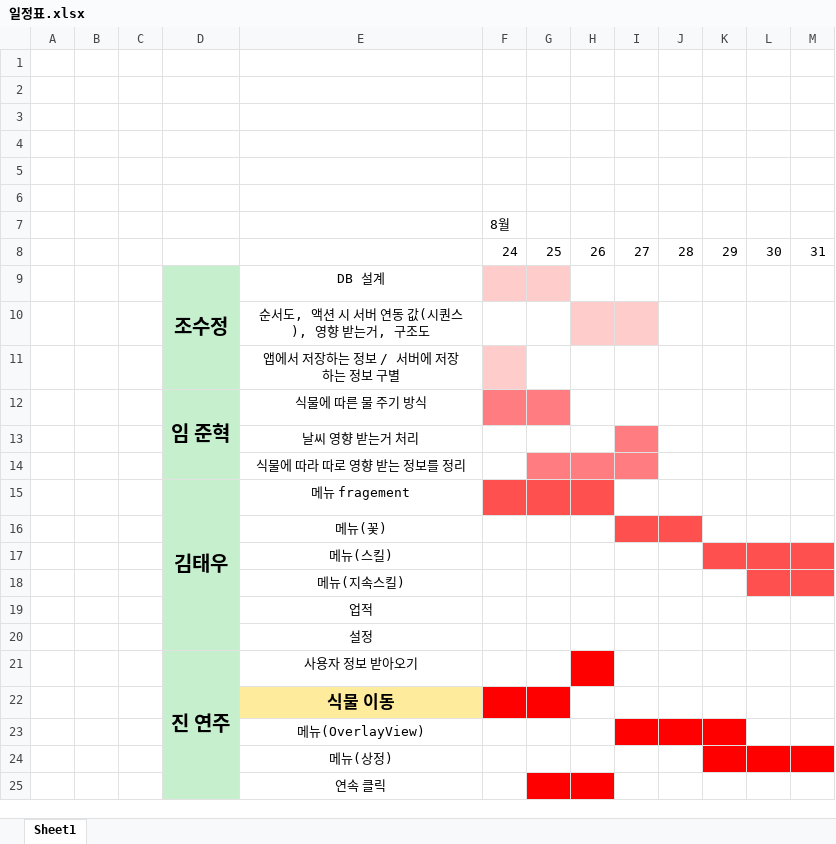
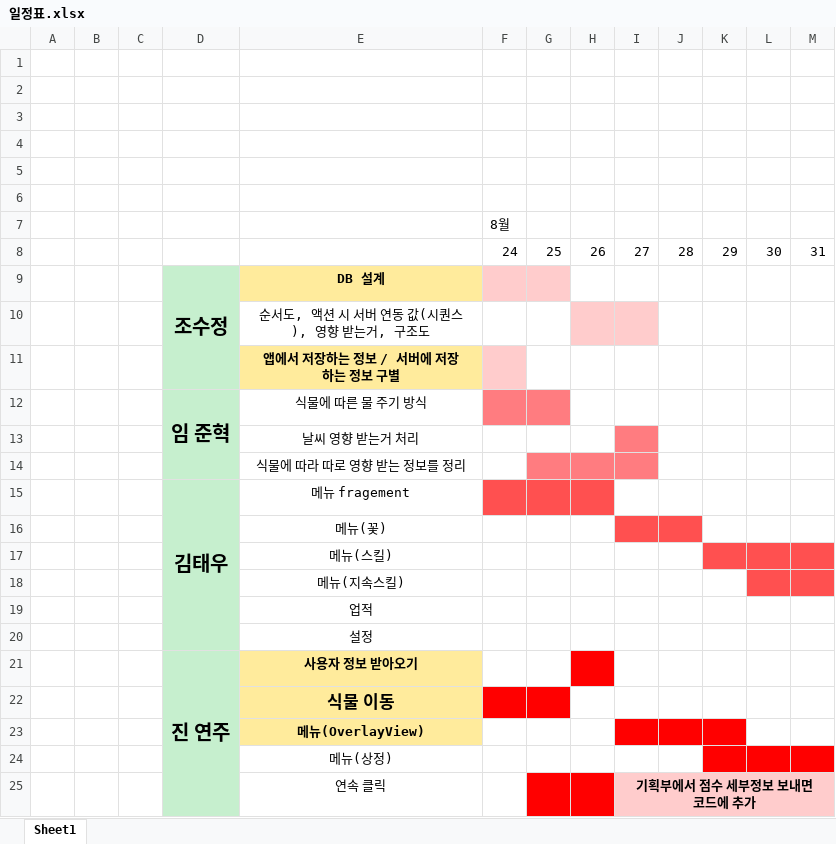
Before and after one commit to Mintsushi/Gaia-Project, an Excel workbook: 문서/일정표.xlsx, sheet Sheet1, drawn as a sheet; values as stored, in another font and other column widths than the file's, no borders; the diff names each change by its address in the sheet, - before the commit and + after, or states it on an @@ line.

```diff
--- a/문서/일정표.xlsx (sheet Sheet1)
+++ b/문서/일정표.xlsx (sheet Sheet1)
@@ E9 fill: none → #FFEB9C, bold: off → on @@
@@ E11 fill: none → #FFEB9C, bold: off → on @@
@@ E21 fill: none → #FFEB9C, bold: off → on @@
@@ E23 fill: none → #FFEB9C, bold: off → on @@
-I25: (empty)
+I25: 기획부에서 점수 세부정보 보내면 코드에 추가
-I25:M25 fill: none
+I25:M25 fill: #FFCCCC
+I25:M25 merged
```
Also changed, not shown: 문서/기획/Gaia 어플리케이션 설계-DB.xlsx, 15 other files.
